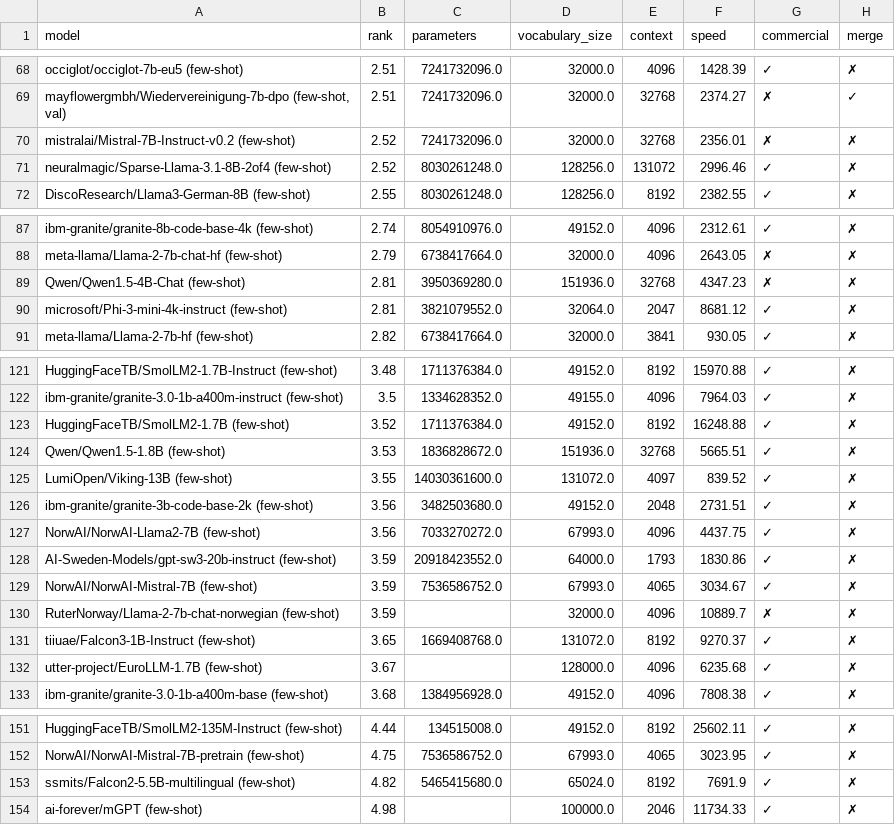
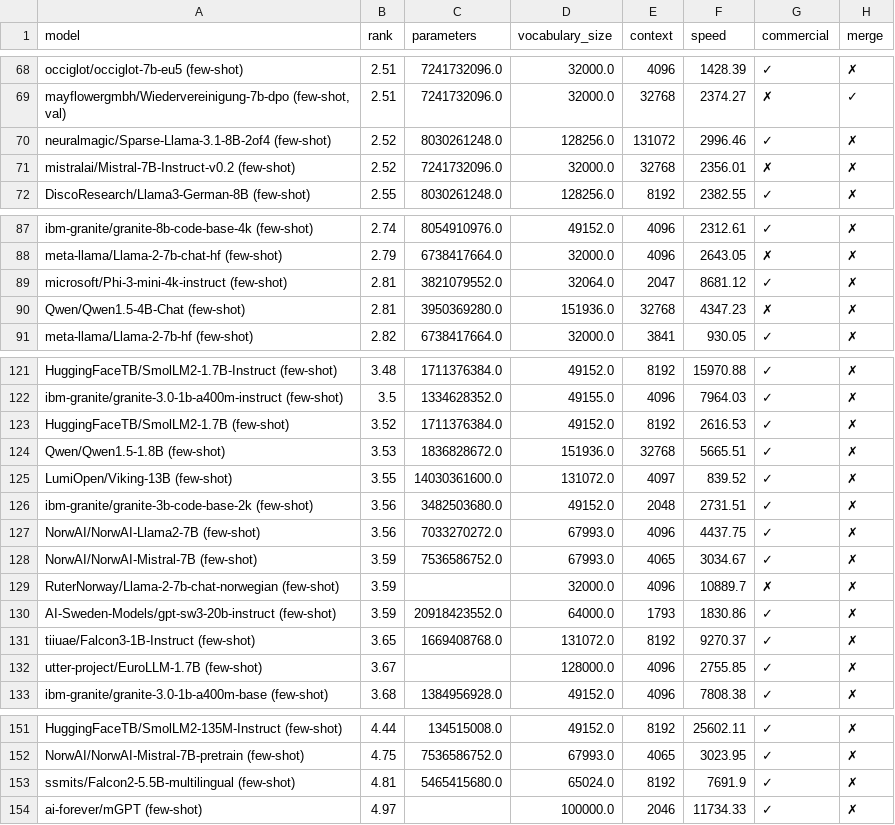
Before and after one commit to viggo-gascou/leaderboards, a CSV file: leaderboards/german_all.csv, drawn as a sheet; only a part is shown, gaps mark what is left out; the diff covers the shown part only; the diff names each change by its address in the sheet, - before the commit and + after, or states it on an @@ line.

```diff
--- a/leaderboards/german_all.csv
+++ b/leaderboards/german_all.csv
@@ row 71 moved to row 70: neuralmagic/Sparse-Llama-3.1-8B-2of4 (fe… @@
@@ row 90 moved to row 89: microsoft/Phi-3-mini-4k-instruct (few-sh… @@
-F123 (speed): 16248.88
+F123 (speed): 2616.53
@@ row 128 moved to row 130: AI-Sweden-Models/gpt-sw3-20b-instruct (f… @@
-F132 (speed): 6235.68
+F132 (speed): 2755.85
-B153 (rank): 4.82
+B153 (rank): 4.81
-B154 (rank): 4.98
+B154 (rank): 4.97
```
Also changed, not shown: 1 added row, 1 removed row, 6 moved rows and 2 edited cells elsewhere in this file, leaderboards/danish_all.csv, leaderboards/danish_nlu.csv, 43 other files.
